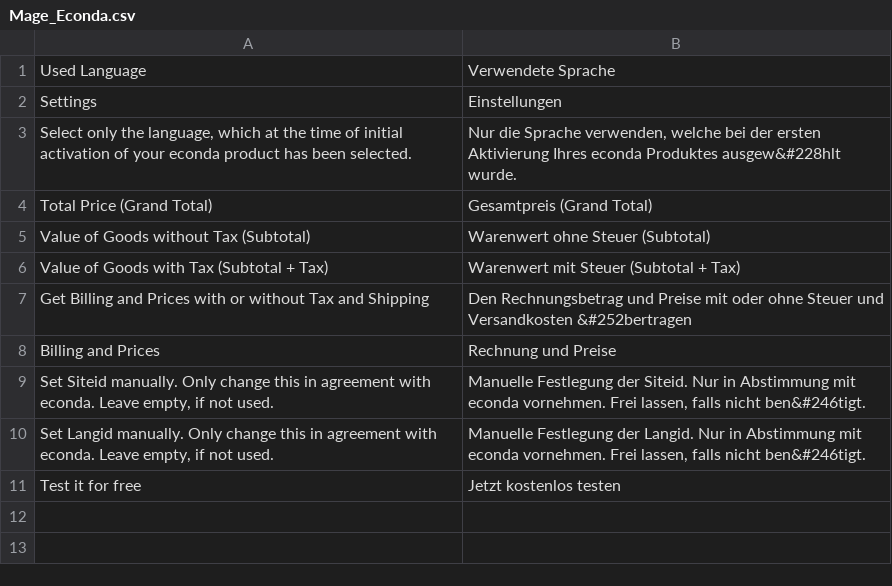
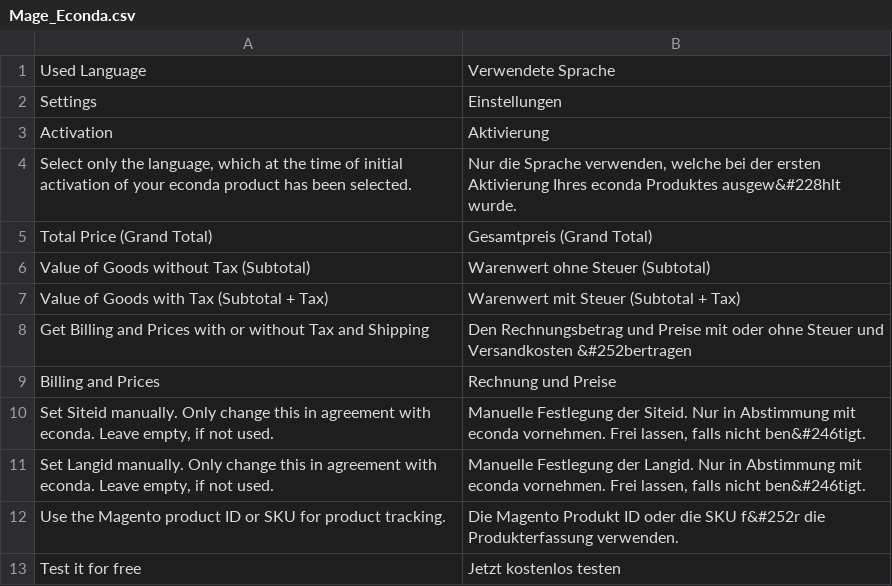
Before and after one commit to OpenMageModuleFostering/mage_econda, a CSV file: app/locale/de_AT/Mage_Econda.csv, drawn as a sheet; the diff names each change by its address in the sheet, - before the commit and + after, or states it on an @@ line.

```diff
--- a/app/locale/de_AT/Mage_Econda.csv
+++ b/app/locale/de_AT/Mage_Econda.csv
+row 3: Activation | Aktivierung
+row 12: Use the Magento product ID or SKU for product tracking. | Die Magento Produkt ID oder die SKU f&#252r die Produkterfassung verwenden.
```
Also changed, not shown: app/locale/de_CH/Mage_Econda.csv, app/locale/de_DE/Mage_Econda.csv, 8 other files.
